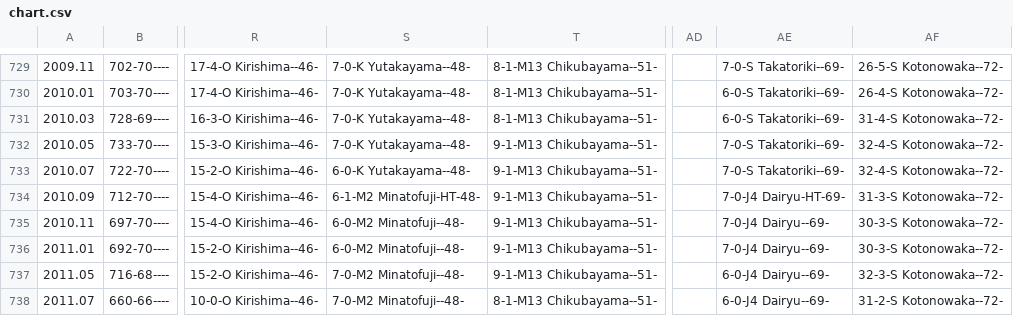
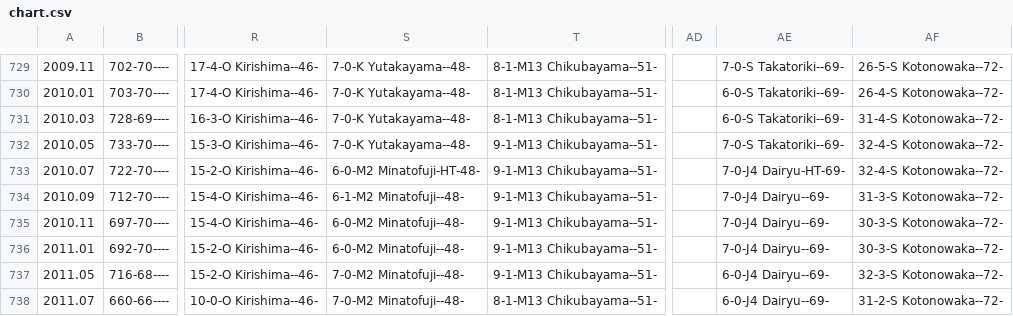
Before and after one commit to chiyotasuke/andre1670, a CSV file: chart.csv, drawn as a sheet; only a part is shown, gaps mark what is left out; the diff covers the shown part only; the diff names each change by its address in the sheet, - before the commit and + after, or states it on an @@ line.

Commit message:
Update chart.csv

```diff
--- a/chart.csv
+++ b/chart.csv
-S733: 6-0-K Yutakayama--48-
+S733: 6-0-M2 Minatofuji-HT-48-
-AE733: 7-0-S Takatoriki--69-
+AE733: 7-0-J4 Dairyu-HT-69-
-S734: 6-1-M2 Minatofuji-HT-48-
+S734: 6-1-M2 Minatofuji--48-
-AE734: 7-0-J4 Dairyu-HT-69-
+AE734: 7-0-J4 Dairyu--69-
```
Also changed, not shown: 15 edited cells elsewhere in this file.
